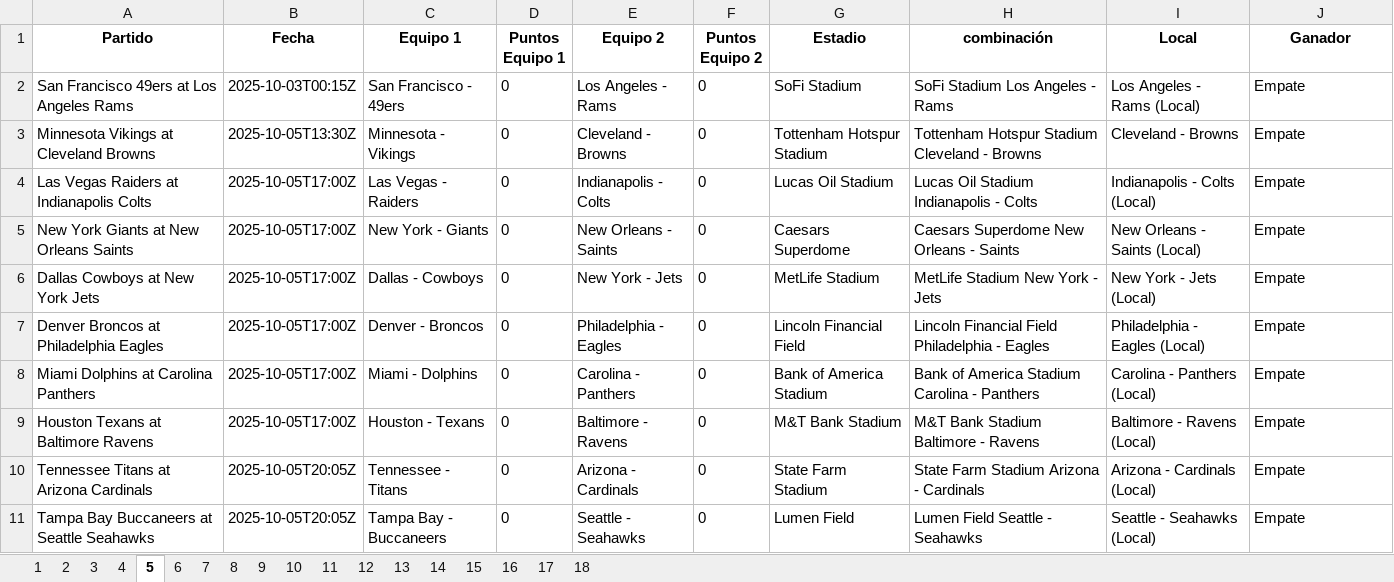
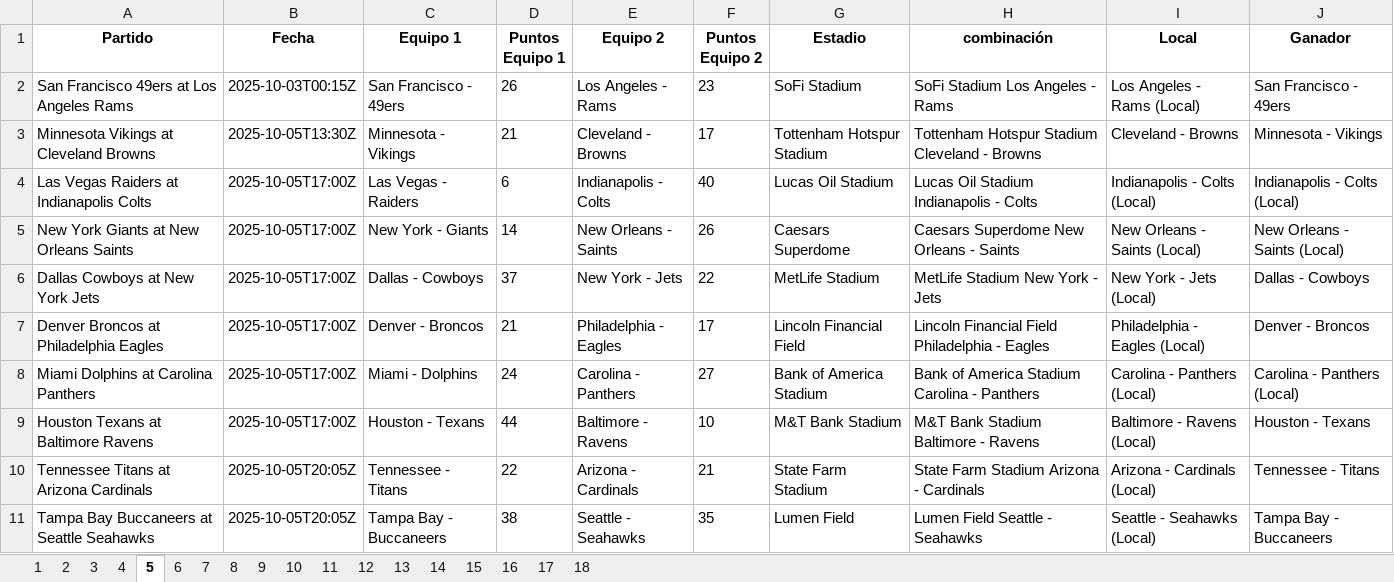
Before and after one commit to gaas-citlali/2025, an Excel workbook: marcador_2025.xlsx, sheet 5, drawn as a sheet; only a part is shown; values as stored, in another font and other column widths than the file's, no borders; the diff covers the shown part only; the diff names each change by its address in the sheet, - before the commit and + after, or states it on an @@ line.

```diff
--- a/marcador_2025.xlsx (sheet 5)
+++ b/marcador_2025.xlsx (sheet 5)
-D2 (Puntos Equipo 1): 0
+D2 (Puntos Equipo 1): 26
-F2 (Puntos Equipo 2): 0
+F2 (Puntos Equipo 2): 23
-J2 (Ganador): Empate
+J2 (Ganador): San Francisco - 49ers
-D3 (Puntos Equipo 1): 0
+D3 (Puntos Equipo 1): 21
-F3 (Puntos Equipo 2): 0
+F3 (Puntos Equipo 2): 17
-J3 (Ganador): Empate
+J3 (Ganador): Minnesota - Vikings
-D4 (Puntos Equipo 1): 0
+D4 (Puntos Equipo 1): 6
-F4 (Puntos Equipo 2): 0
+F4 (Puntos Equipo 2): 40
-J4 (Ganador): Empate
+J4 (Ganador): Indianapolis - Colts (Local)
-D5 (Puntos Equipo 1): 0
+D5 (Puntos Equipo 1): 14
-F5 (Puntos Equipo 2): 0
+F5 (Puntos Equipo 2): 26
-J5 (Ganador): Empate
+J5 (Ganador): New Orleans - Saints (Local)
-D6 (Puntos Equipo 1): 0
+D6 (Puntos Equipo 1): 37
-F6 (Puntos Equipo 2): 0
+F6 (Puntos Equipo 2): 22
-J6 (Ganador): Empate
+J6 (Ganador): Dallas - Cowboys
-D7 (Puntos Equipo 1): 0
+D7 (Puntos Equipo 1): 21
-F7 (Puntos Equipo 2): 0
+F7 (Puntos Equipo 2): 17
-J7 (Ganador): Empate
+J7 (Ganador): Denver - Broncos
-D8 (Puntos Equipo 1): 0
+D8 (Puntos Equipo 1): 24
-F8 (Puntos Equipo 2): 0
+F8 (Puntos Equipo 2): 27
-J8 (Ganador): Empate
+J8 (Ganador): Carolina - Panthers (Local)
-D9 (Puntos Equipo 1): 0
+D9 (Puntos Equipo 1): 44
-F9 (Puntos Equipo 2): 0
+F9 (Puntos Equipo 2): 10
-J9 (Ganador): Empate
+J9 (Ganador): Houston - Texans
-D10 (Puntos Equipo 1): 0
+D10 (Puntos Equipo 1): 22
-F10 (Puntos Equipo 2): 0
+F10 (Puntos Equipo 2): 21
-J10 (Ganador): Empate
+J10 (Ganador): Tennessee - Titans
-D11 (Puntos Equipo 1): 0
+D11 (Puntos Equipo 1): 38
-F11 (Puntos Equipo 2): 0
+F11 (Puntos Equipo 2): 35
-J11 (Ganador): Empate
+J11 (Ganador): Tampa Bay - Buccaneers
```
Also changed, not shown: 12 edited cells elsewhere in this sheet, sheet 13, sheet 6, sheet 4, sheet 7, sheet 14, sheet 11, 8 more sheets, hidden cells, NFL Quinela 2025.xlsx, NFL Resultados 2025.xlsx, 3 other files.
